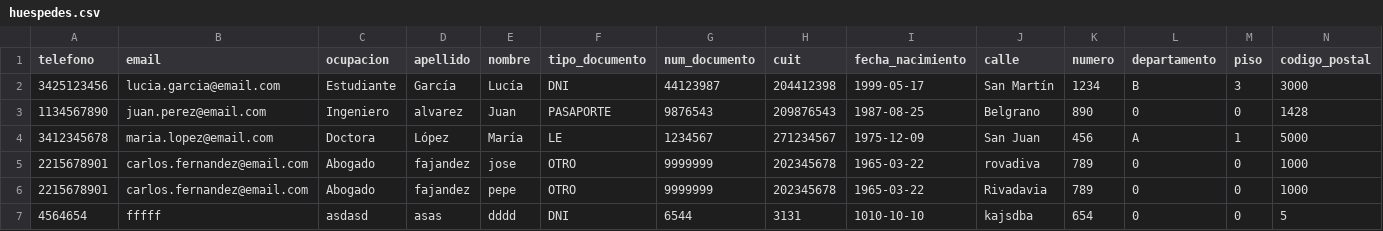
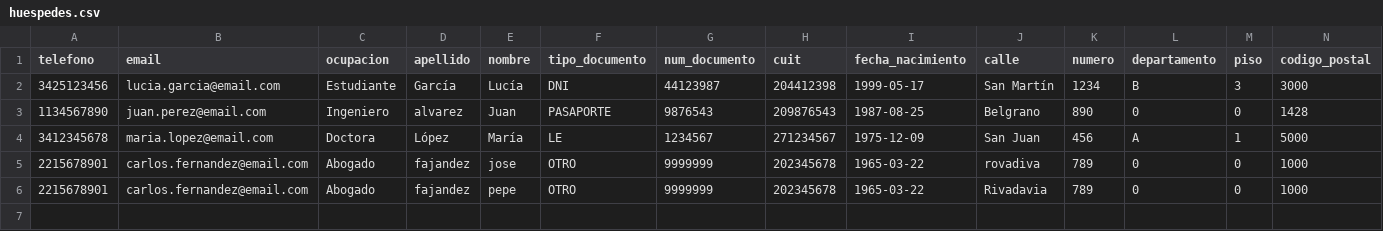
Before and after one commit to soltomatis/desarrollo-software-2025, a CSV file: Desarrollo/src/main/java/tp/desarrollo/db/huespedes.csv, drawn as a sheet; only a part is shown; rows hold the shown columns only; the diff names each change by its address in the sheet, - before the commit and + after, or states it on an @@ line.

```diff
--- a/Desarrollo/src/main/java/tp/desarrollo/db/huespedes.csv
+++ b/Desarrollo/src/main/java/tp/desarrollo/db/huespedes.csv
-row 7: 4564654 | fffff | asdasd | asas | dddd | DNI | 6544 | 3131 | 1010-10-10 | kajsdba | 654 | 0 | 0 | 5
```
Also changed, not shown: 24 other files.
